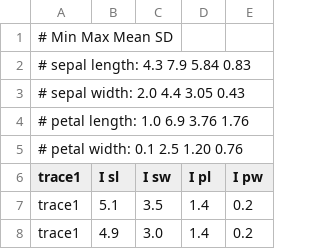
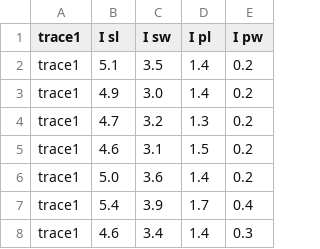
Before and after one commit to nkrusch/recontext, a CSV file: traces/ds_iris.csv, drawn as a sheet; only a part is shown; the shorter side is filled out with more unchanged rows; the diff names each change by its address in the sheet, - before the commit and + after, or states it on an @@ line.

```diff
--- a/traces/ds_iris.csv
+++ b/traces/ds_iris.csv
-row 1: # Min Max Mean SD
-row 2: # sepal length: 4.3 7.9 5.84 0.83
-row 3: # sepal width: 2.0 4.4 3.05 0.43
-row 4: # petal length: 1.0 6.9 3.76 1.76
-row 5: # petal width: 0.1 2.5 1.20 0.76
```
Also changed, not shown: traces/f_test.csv, 10 other files.
